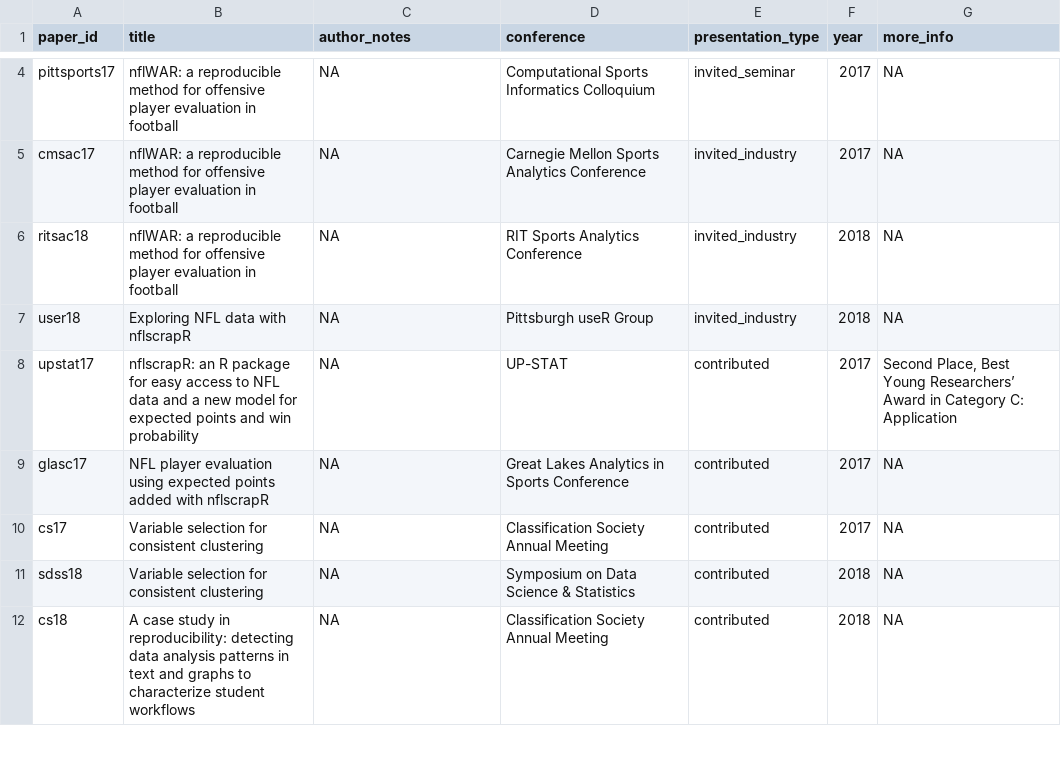
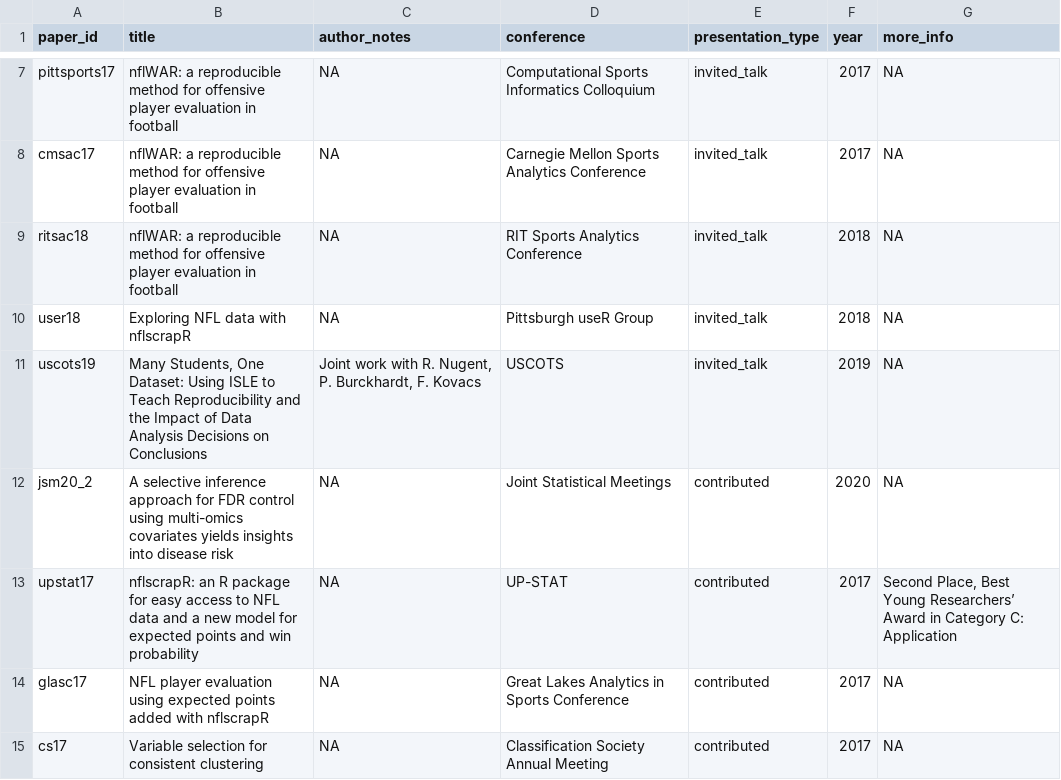
Before and after one commit to ryurko/my-cv, a CSV file: data/presentations.csv, drawn as a sheet; only a part is shown, gaps mark what is left out; the shorter side is filled out with more unchanged rows; addresses are those after the commit; the diff covers the shown part only; the diff names each change by its address in the sheet, - before the commit and + after, or states it on an @@ line.

```diff
--- a/data/presentations.csv
+++ b/data/presentations.csv
-E7 (presentation_type): invited_seminar
+E7 (presentation_type): invited_talk
-E8:E10 (presentation_type): invited_industry
+E8:E10 (presentation_type): invited_talk
+row 11: uscots19 | Many Students, One Dataset: Using ISLE to Teach Reproducibility and the Impact of Data Analysis Decisions on Conclusions | Joint work with R. Nugent, P. Burckhardt, F. Kovacs | USCOTS | invited_talk | 2019 | NA
+row 12: jsm20_2 | A selective inference approach for FDR control using multi-omics covariates yields insights into disease risk | NA | Joint Statistical Meetings | contributed | 2020 | NA
```
Also changed, not shown: 7 added rows, 1 removed row and 4 edited cells elsewhere in this file, data/honors_awards.csv, data/professional_service.csv, 10 other files.
